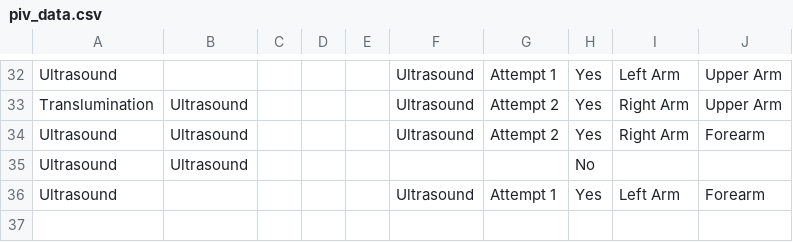
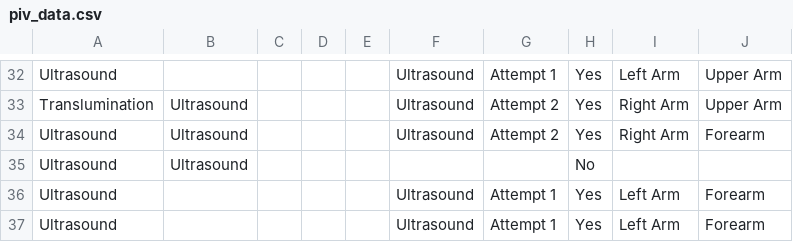
Before and after one commit to marksescon/piv_data, a CSV file: piv_data.csv, drawn as a sheet; only a part is shown, gaps mark what is left out.

Commit message:
Add new data in piv_data.csv

```diff
--- a/piv_data.csv
+++ b/piv_data.csv
@@ -36 +36,2 @@ Ultrasound,Ultrasound,,,,,,No,,
 Ultrasound,,,,,Ultrasound,Attempt 1,Yes,Left Arm,Forearm
+Ultrasound,,,,,Ultrasound,Attempt 1,Yes,Left Arm,Forearm
```
